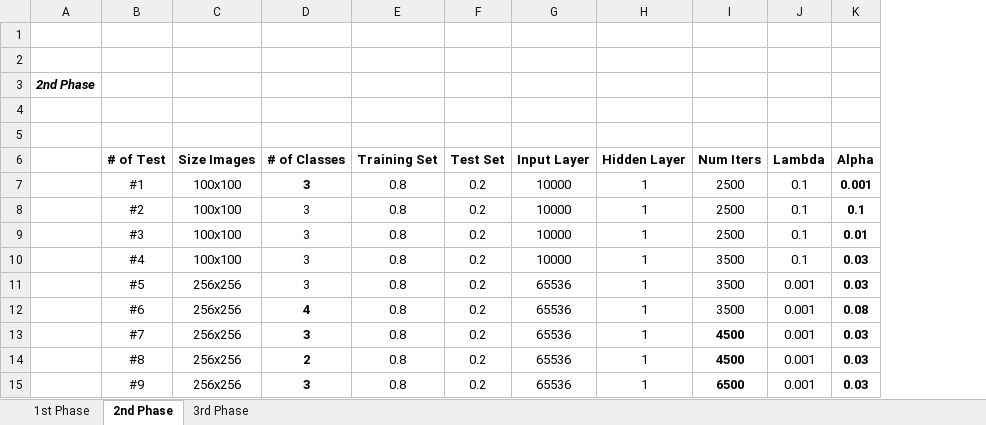
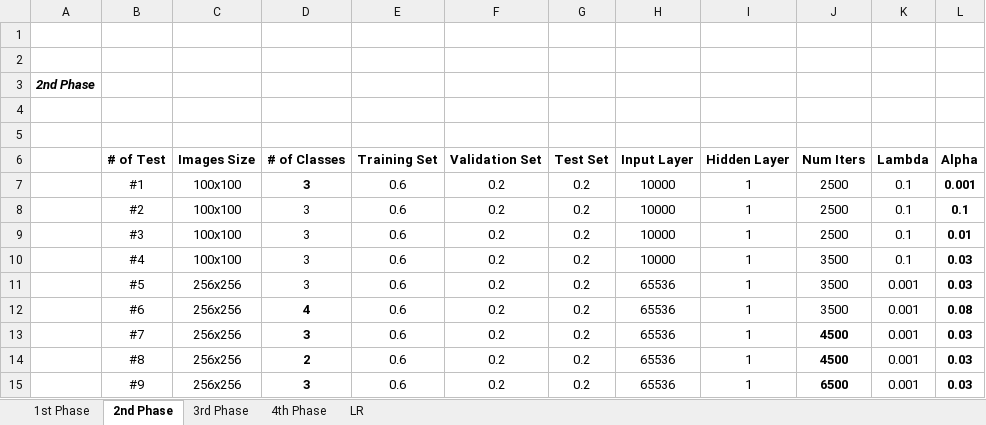
Before and after one commit to beatriztcosta/AA-Projeto1, an Excel workbook: TestsForNN.xlsx, sheet 2nd Phase, drawn as a sheet; only a part is shown; values as stored, in another font and other column widths than the file's, no borders; the diff names each change by its address in the sheet, - before the commit and + after, or states it on an @@ line.

```diff
--- a/TestsForNN.xlsx (sheet 2nd Phase)
+++ b/TestsForNN.xlsx (sheet 2nd Phase)
+sheet tab: 4th Phase
+sheet tab: LR
+column F (Validation Set), rows 7-15: all 0.2
-C6: Size Images
+C6: Images Size
-E7:E15 (Training Set): 0.8
+E7:E15 (Training Set): 0.6
```
Also changed, not shown: sheet 3rd Phase, 2 other files.
